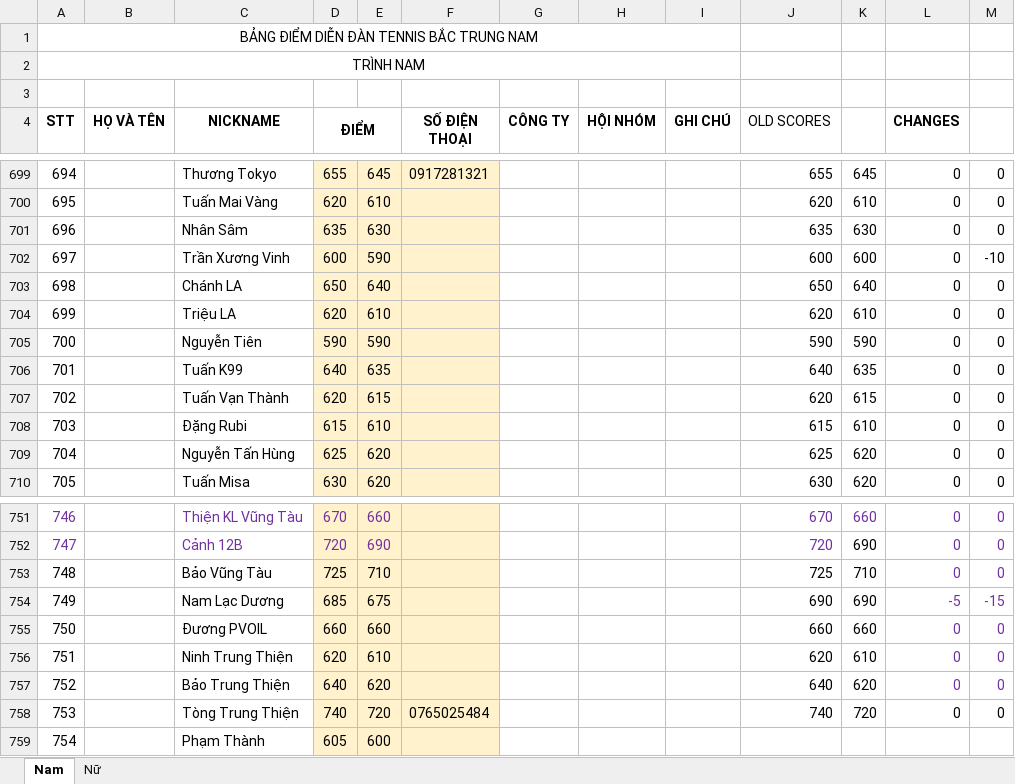
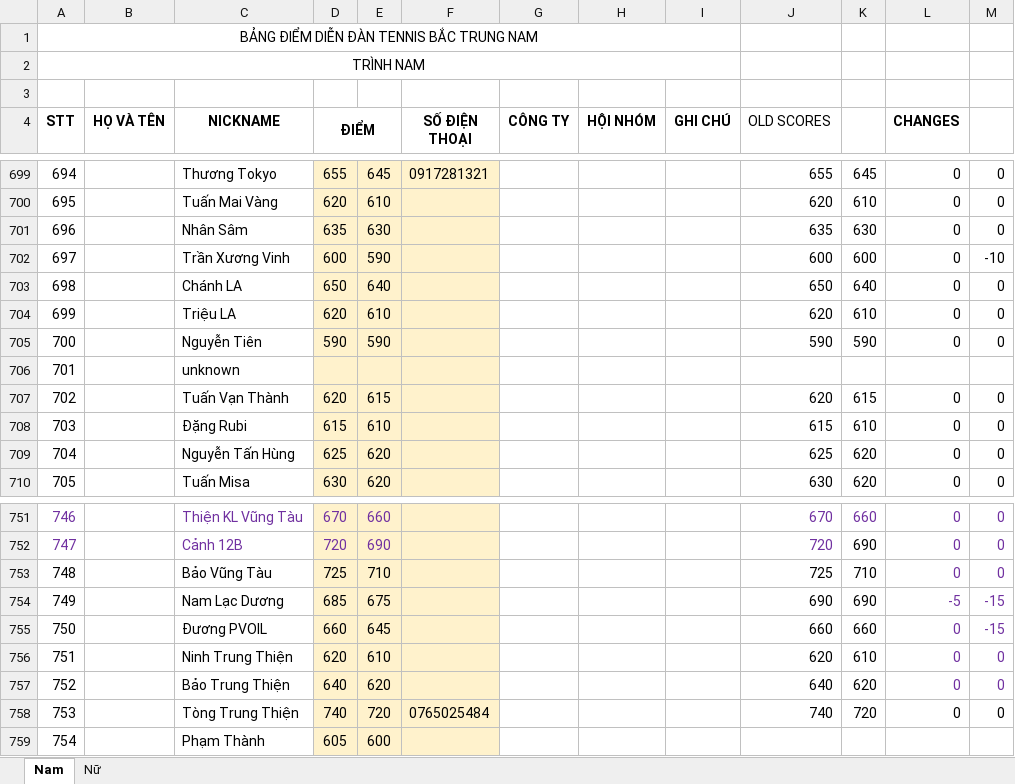
Before and after one commit to dflyapp/tennis-btn, an Excel workbook: scripts/data.xlsx, sheet Nam, drawn as a sheet; only a part is shown, gaps mark what is left out; values as stored, in another font and other column widths than the file's, no borders; conditional formats not drawn; the diff names each change by its address in the sheet, - before the commit and + after, or states it on an @@ line.

Commit message:
chore: update score 2 persons

```diff
--- a/scripts/data.xlsx (sheet Nam)
+++ b/scripts/data.xlsx (sheet Nam)
-C706 (NICKNAME): Tuấn K99
+C706 (NICKNAME): unknown
-D706 (ĐIỂM): 640
+D706 (ĐIỂM): (empty)
-E706: 635
+E706: (empty)
-J706 (OLD SCORES): 640
+J706 (OLD SCORES): (empty)
-K706: 635
+K706: (empty)
-L706 (CHANGES): 0
+L706 (CHANGES): (empty)
-M706: 0
+M706: (empty)
-E755: 660
+E755: 645
-M755: 0
+M755: -15
```
Also changed, not shown: 2 other files.
